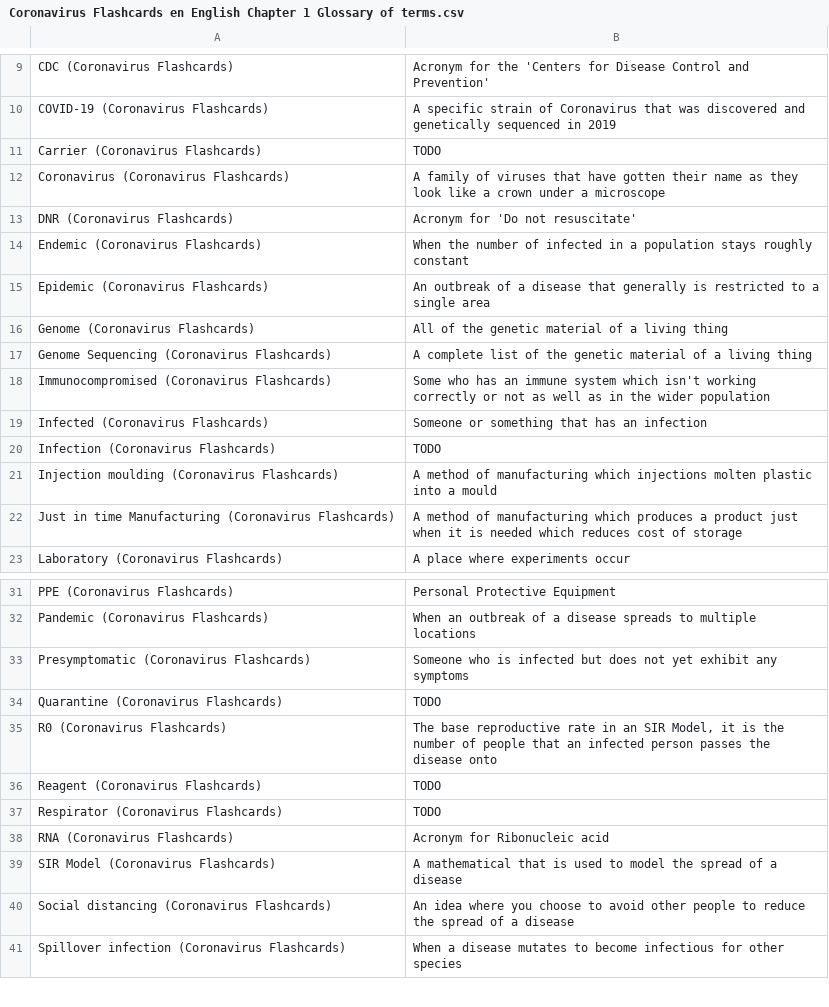
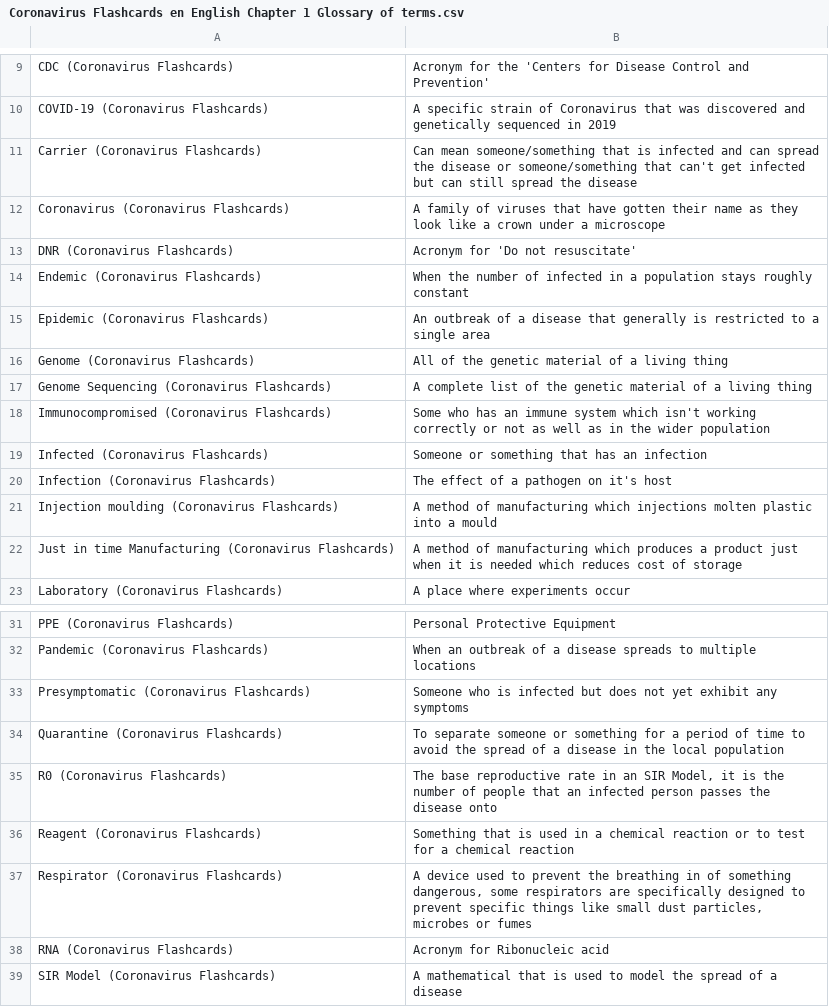
Before and after one commit to darigovresearch/Coronavirus-Flashcards, a CSV file: en/Coronavirus Flashcards en English Chapter 1 Glossary of terms.csv, drawn as a sheet; only a part is shown, gaps mark what is left out; the shorter side is filled out with more unchanged rows.

Commit message:
feat[en]: Adds content to placeholders in chapters 1, 3, 5 & 6

```diff
--- a/en/Coronavirus Flashcards en English Chapter 1 Glossary of terms.csv
+++ b/en/Coronavirus Flashcards en English Chapter 1 Glossary of terms.csv
@@ -30,3 +30,3 @@ CDC (Coronavirus Flashcards)|Acronym for the 'Centers for Disease Control and Pr
 COVID-19 (Coronavirus Flashcards)|A specific strain of Coronavirus that was discovered and genetically sequenced in 2019
-Carrier (Coronavirus Flashcards)|TODO
+Carrier (Coronavirus Flashcards)|Can mean someone/something that is infected and can spread the disease or someone/something that can't get infected but can still spread the disease
 Coronavirus (Coronavirus Flashcards)|A family of viruses that have gotten their name as they look like a crown under a microscope
@@ -39,3 +39,3 @@ Immunocompromised (Coronavirus Flashcards)|Some who has an immune system which i
 Infected (Coronavirus Flashcards)|Someone or something that has an infection
-Infection (Coronavirus Flashcards)|TODO
+Infection (Coronavirus Flashcards)|The effect of a pathogen on it's host
 Injection moulding (Coronavirus Flashcards)|A method of manufacturing which injections molten plastic into a mould
@@ -53,6 +53,6 @@ Pandemic (Coronavirus Flashcards)|When an outbreak of a disease spreads to multi
 Presymptomatic (Coronavirus Flashcards)|Someone who is infected but does not yet exhibit any symptoms
-Quarantine (Coronavirus Flashcards)|TODO
+Quarantine (Coronavirus Flashcards)|To separate someone or something for a period of time to avoid the spread of a disease in the local population
 R0 (Coronavirus Flashcards)|The base reproductive rate in an SIR Model, it is the number of people that an infected person passes the disease onto
-Reagent (Coronavirus Flashcards)|TODO
-Respirator (Coronavirus Flashcards)|TODO
+Reagent (Coronavirus Flashcards)|Something that is used in a chemical reaction or to test for a chemical reaction
+Respirator (Coronavirus Flashcards)|A device used to prevent the breathing in of something dangerous, some respirators are specifically designed to prevent specific things like small dust particles, microbes or fumes
 RNA (Coronavirus Flashcards)|Acronym for Ribonucleic acid
```
Also changed, not shown: en/Coronavirus Flashcards en English Chapter 3 Biology.csv, en/Coronavirus Flashcards en English Chapter 5 Mathematics.csv, 1 other file.
